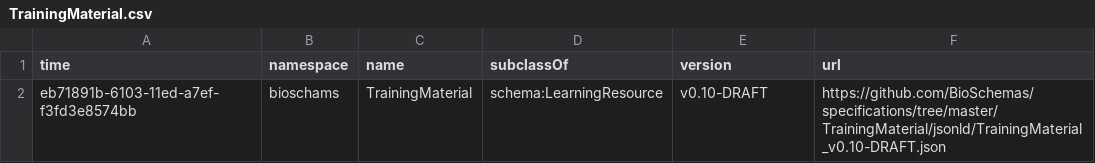
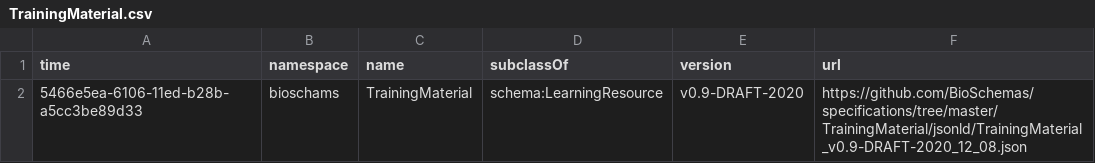
Before and after one commit to BioSchemas/bioschemas-dde, a CSV file: latest-updated-profiles/TrainingMaterial.csv, drawn as a sheet.

Commit message:
Updating Profile

```diff
--- a/latest-updated-profiles/TrainingMaterial.csv
+++ b/latest-updated-profiles/TrainingMaterial.csv
@@ -1,2 +1,2 @@
 time,namespace,name,subclassOf,version,url
-eb71891b-6103-11ed-a7ef-f3fd3e8574bb,bioschams,TrainingMaterial,schema:LearningResource,v0.10-DRAFT,https://github.com/BioSchemas/specifications/tree/master/TrainingMaterial/jsonld/TrainingMaterial_v0.10-DRAFT.json
+5466e5ea-6106-11ed-b28b-a5cc3be89d33,bioschams,TrainingMaterial,schema:LearningResource,v0.9-DRAFT-2020,https://github.com/BioSchemas/specifications/tree/master/TrainingMaterial/jsonld/TrainingMaterial_v0.9-DRAFT-2020_12_08.json
```
